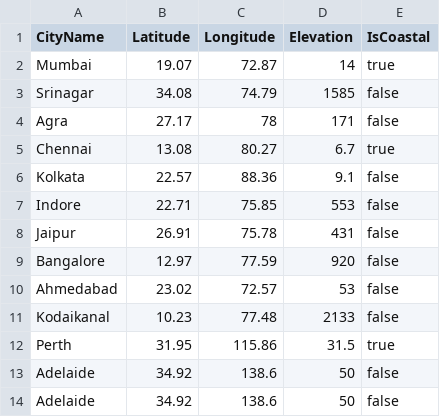
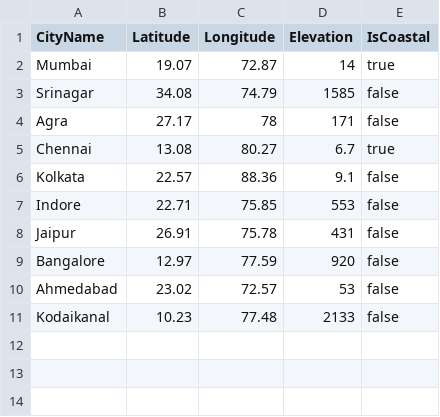
Before and after one commit to yatharthRaizada/WeatherApp, a CSV file: dist/CityInfo.csv, drawn as a sheet.

Commit message:
Update CityInfo.csv

```diff
--- a/dist/CityInfo.csv
+++ b/dist/CityInfo.csv
@@ -11,4 +11 @@ Ahmedabad,23.02,72.57,53,false
 Kodaikanal,10.23,77.48,2133,false
-Perth,31.95,115.86,31.5,true
-Adelaide,34.92,138.6,50,false
-Adelaide,34.92,138.6,50,false
```
